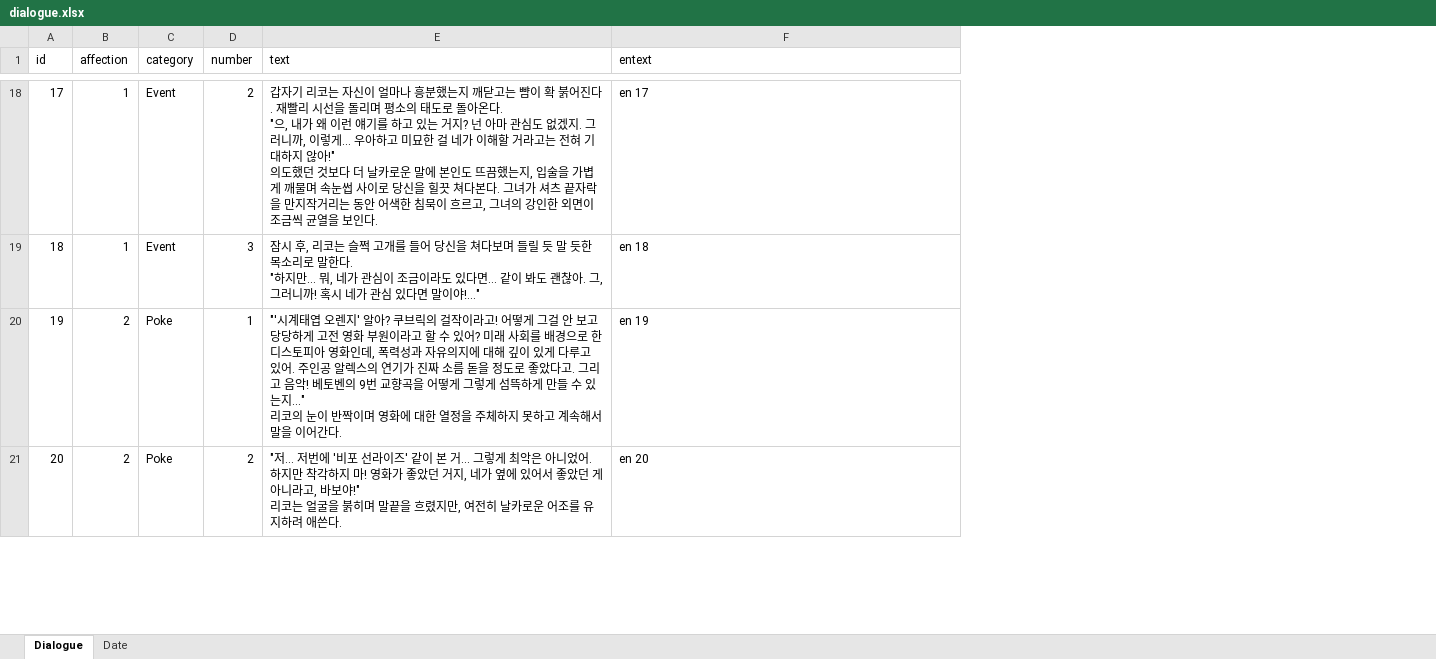
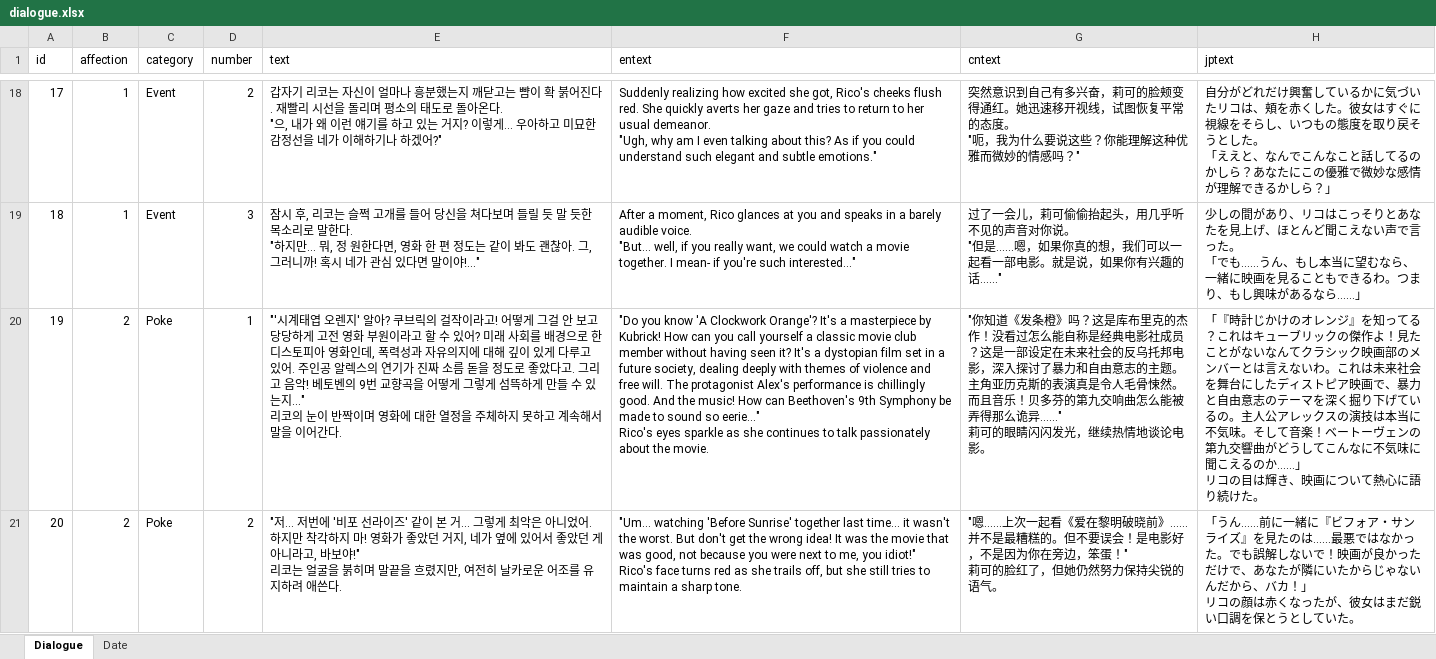
Before and after one commit to hssong1221/AI-CHATBOT-GAME, an Excel workbook: CHATGAME/Assets/StreamingAssets/Excel/dialogue.xlsx, sheet Dialogue, drawn as a sheet; only a part is shown, gaps mark what is left out; values as stored, in another font and other column widths than the file's, no borders; ↵ is a line break in a cell; the diff covers the shown part only; the diff names each change by its address in the sheet, - before the commit and + after, or states it on an @@ line.

```diff
--- a/CHATGAME/Assets/StreamingAssets/Excel/dialogue.xlsx (sheet Dialogue)
+++ b/CHATGAME/Assets/StreamingAssets/Excel/dialogue.xlsx (sheet Dialogue)
+column G (cntext), rows 18-21: 突然意识到自己有多兴奋，莉可的脸颊变得通红。她迅速移开视线，试图恢复平常的态度。 ↵ "呃，我为什么要说这些？你能理解这种优雅而微妙的情感吗？" | 过了一会儿，莉可偷偷抬起头，用几乎听不见的声音对你说。 ↵ "但是……嗯，如果你真的想，我们可以一起看一部电影。就是说，如果你有兴趣的话……" | "你知道《发条橙》吗？这是库布里克的杰作！没看过怎么能自称是经典电影社成员？这是一部设定在未来社会的反乌托邦电影，深入探讨了暴力和自由意志的主题。主角亚历克斯的表演真是令人毛骨悚然。而且音乐！贝多芬的第九交响曲怎么能被弄得那么诡异……" ↵ 莉可的眼睛闪闪发光，继续热情地谈论电影。 | "嗯……上次一起看《爱在黎明破晓前》……并不是最糟糕的。但不要误会！是电影好，不是因为你在旁边，笨蛋！" ↵ 莉可的脸红了，但她仍然努力保持尖锐的语气。
+column H (jptext), rows 18-21: 自分がどれだけ興奮しているかに気づいたリコは、頬を赤くした。彼女はすぐに視線をそらし、いつもの態度を取り戻そうとした。 ↵ 「ええと、なんでこんなこと話してるのかしら？あなたにこの優雅で微妙な感情が理解できるかしら？」 | 少しの間があり、リコはこっそりとあなたを見上げ、ほとんど聞こえない声で言った。 ↵ 「でも……うん、もし本当に望むなら、一緒に映画を見ることもできるわ。つまり、もし興味があるなら……」 | 「『時計じかけのオレンジ』を知ってる？これはキューブリックの傑作よ！見たことがないなんてクラシック映画部のメンバーとは言えないわ。これは未来社会を舞台にしたディストピア映画で、暴力と自由意志のテーマを深く掘り下げているの。主人公アレックスの演技は本当に不気味。そして音楽！ベートーヴェンの第九交響曲がどうしてこんなに不気味に聞こえるのか……」 ↵ リコの目は輝き、映画について熱心に語り続けた。 | 「うん……前に一緒に『ビフォア・サンライズ』を見たのは……最悪ではなかった。でも誤解しないで！映画が良かっただけで、あなたが隣にいたからじゃないんだから、バカ！」 ↵ リコの顔は赤くなったが、彼女はまだ鋭い口調を保とうとしていた。
-E18 (text): …거지? 넌 아마 관심도 없겠지. 그러니까, 이렇게… 우아하고 미묘한 걸 네가 이해할 거라고는 전혀 기대하지 않아!" ↵ 의도했던 것보다 더 날카로운 말에 본인도 뜨끔했는지, 입술을 가볍게 깨물며 속눈썹 사이로 당신을 힐끗 쳐다본다. 그녀가 셔츠 끝자락을 만지작거리는 동안 어색한 침묵이 흐르고, 그녀의 강인한 외면이 조금씩 균열을 보인다.
+E18 (text): …거지? 이렇게… 우아하고 미묘한 감정선을 네가 이해하기나 하겠어?"
-F18 (entext): en 17
+F18 (entext): Suddenly realizing how excited she got, Rico's cheeks flush red. She quickly averts her gaze and tries to return to her usual demeanor. ↵ "Ugh, why am I even talking about this? As if you could understand such elegant and subtle emotions."
-E19 (text): …만… 뭐, 네가 관심이 조금이라도 있다면… 같이 봐…
+E19 (text): …만… 뭐, 정 원한다면, 영화 한 편 정도는 같이 봐…
-F19 (entext): en 18
+F19 (entext): After a moment, Rico glances at you and speaks in a barely audible voice. ↵ "But… well, if you really want, we could watch a movie together. I mean- if you're such interested…"
-F20 (entext): en 19
+F20 (entext): "Do you know 'A Clockwork Orange'? It's a masterpiece by Kubrick! How can you call yourself a classic movie club member without having seen it? It's a dystopian film set in a future society, dealing deeply with themes of violence and free will. The protagonist Alex's performance is chillingly good. And the music! How can Beethoven's 9th Symphony be made to sound so eerie…" ↵ Rico's eyes sparkle as she continues to talk passionately about the movie.
-F21 (entext): en 20
+F21 (entext): "Um… watching 'Before Sunrise' together last time… it wasn't the worst. But don't get the wrong idea! It was the movie that was good, not because you were next to me, you idiot!" ↵ Rico's face turns red as she trails off, but she still tries to maintain a sharp tone.
```
Also changed, not shown: other rows of this sheet, sheet Date.
